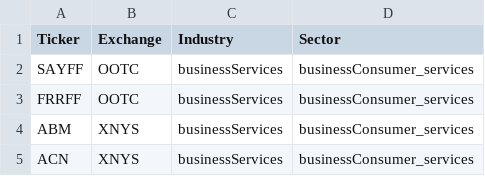
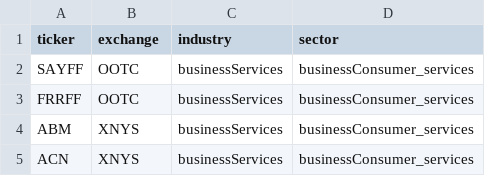
Before and after one commit to JanetYing/Stock-Market-Dynamics-Project, a CSV file: output.csv, drawn as a sheet; only a part is shown.

Commit message:
data_wrangling adj_close and style changed

```diff
--- a/output.csv
+++ b/output.csv
@@ -1,2 +1,2 @@
-Ticker,Exchange,Industry,Sector
+ticker,exchange,industry,sector
 SAYFF,OOTC,businessServices,businessConsumer_services
```
Also changed, not shown: 3 other files.
